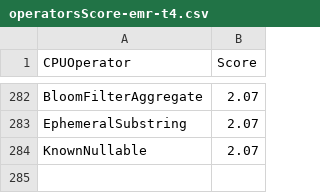
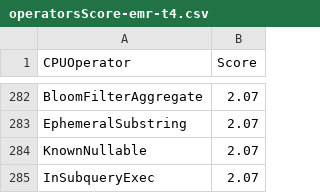
Before and after one commit to NVIDIA/spark-rapids-tools, a CSV file: core/src/main/resources/operatorsScore-emr-t4.csv, drawn as a sheet; only a part is shown, gaps mark what is left out.

```diff
--- a/core/src/main/resources/operatorsScore-emr-t4.csv
+++ b/core/src/main/resources/operatorsScore-emr-t4.csv
@@ -284 +284,2 @@ EphemeralSubstring,2.07
 KnownNullable,2.07
+InSubqueryExec,2.07
```
Also changed, not shown: core/src/main/resources/operatorsScore-dataproc-t4.csv, core/src/main/resources/operatorsScore-onprem-a100.csv, 8 other files.
